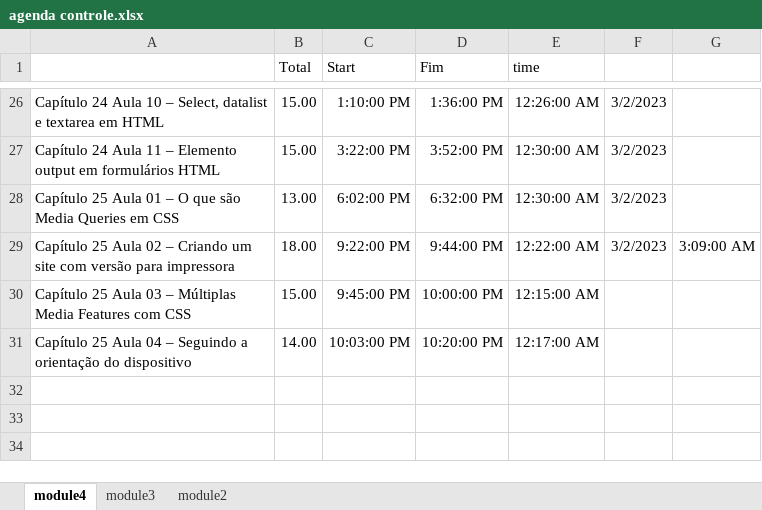
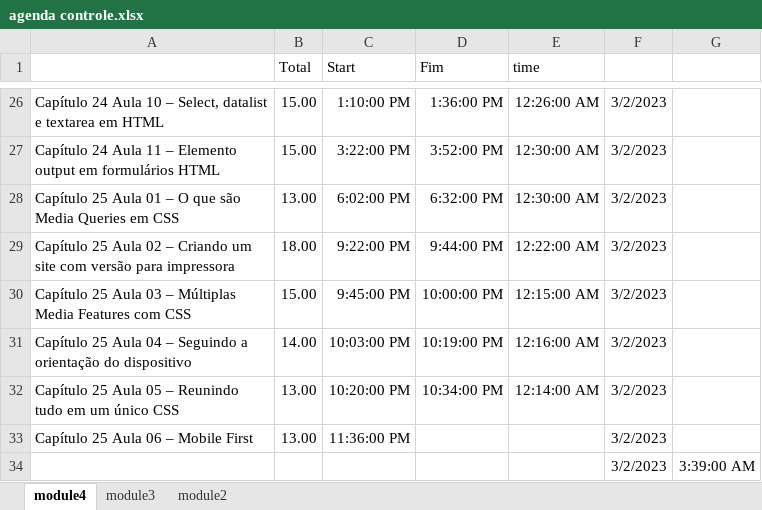
Before and after one commit to andreia-silva-aguiar/module1--html5---css, an Excel workbook: agenda controle.xlsx, sheet module4, drawn as a sheet; only a part is shown, gaps mark what is left out; values as stored, in another font and other column widths than the file's, no borders; the diff names each change by its address in the sheet, - before the commit and + after, or states it on an @@ line.

```diff
--- a/agenda controle.xlsx (sheet module4)
+++ b/agenda controle.xlsx (sheet module4)
-G29: 3:09:00 AM
+G29: (empty)
-F30:F31: (empty)
+F30:F31: 3/2/2023
-D31 (Fim): 10:20:00 PM
+D31 (Fim): 10:19:00 PM
-E31 (time): 12:17:00 AM
+E31 (time): 12:16:00 AM
+row 32: Capítulo 25 Aula 05 – Reunindo tudo em um único CSS | 13.00 | 10:20:00 PM | 10:34:00 PM | 12:14:00 AM | 3/2/2023
+row 33: Capítulo 25 Aula 06 – Mobile First | 13.00 | 11:36:00 PM |  |  | 3/2/2023
+row 34:  |  |  |  |  | 3/2/2023 | 3:39:00 AM
```
Also changed, not shown: 6 other files.
